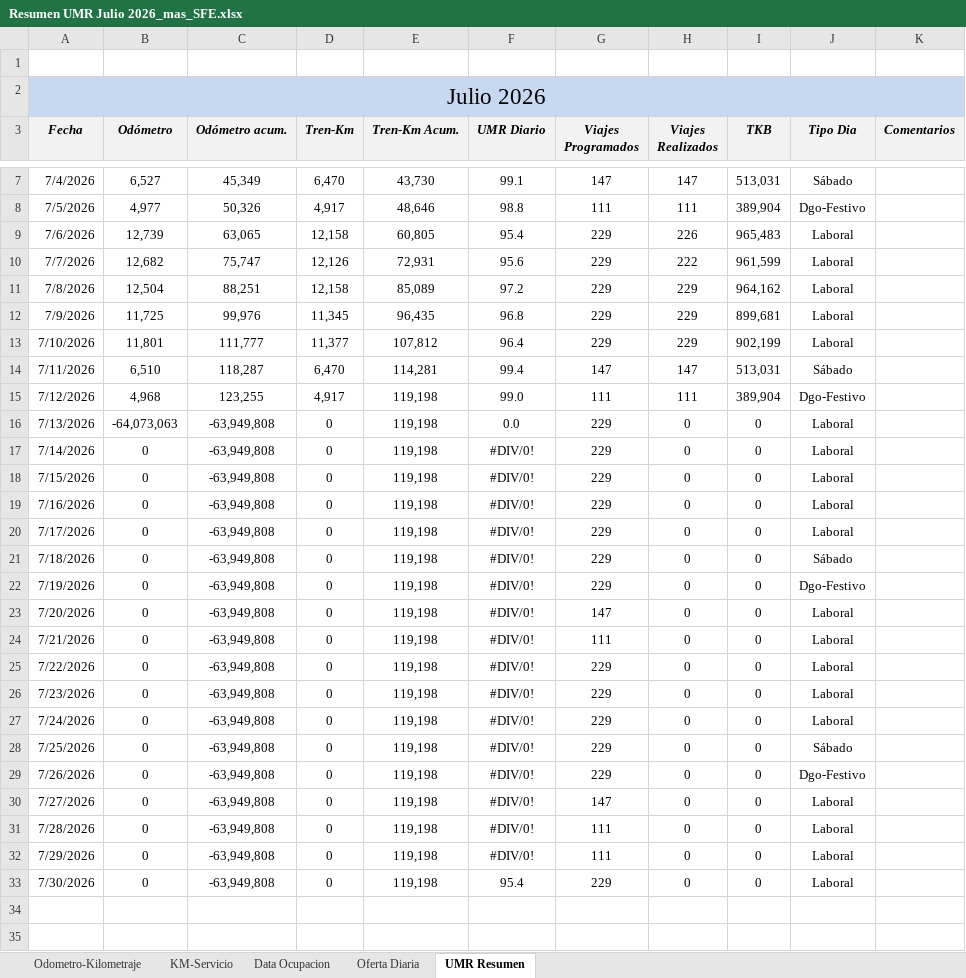
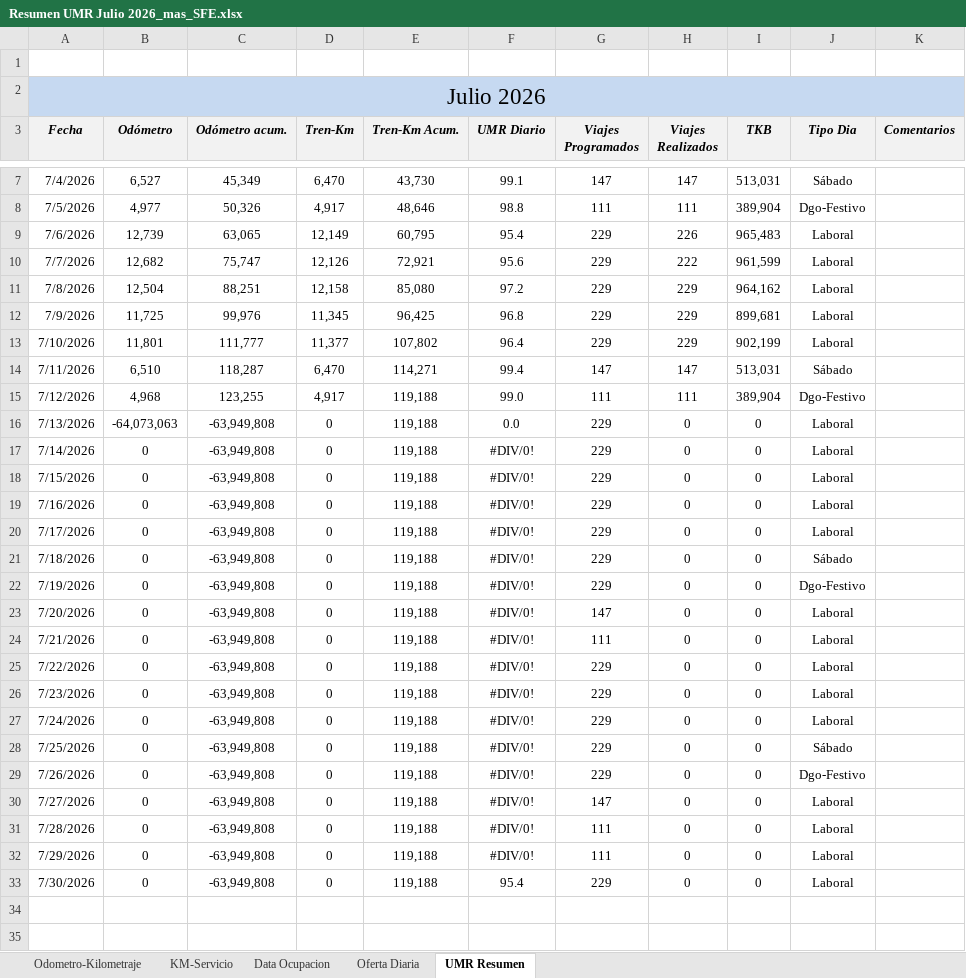
Before and after one commit to antoniorra1983-ops/Datos-Operacionales, an Excel workbook: data/umr/Resumen UMR Julio 2026_mas_SFE.xlsx, sheet UMR Resumen, drawn as a sheet; only a part is shown, gaps mark what is left out; values as stored, in another font and other column widths than the file's, no borders; the diff covers the shown part only; the diff names each change by its address in the sheet, - before the commit and + after, or states it on an @@ line.

Commit message:
Add files via upload

```diff
--- a/data/umr/Resumen UMR Julio 2026_mas_SFE.xlsx (sheet UMR Resumen)
+++ b/data/umr/Resumen UMR Julio 2026_mas_SFE.xlsx (sheet UMR Resumen)
-D9 (Tren-Km): 12,158
+D9 (Tren-Km): 12,149
-E9 (Tren-Km Acum.): 60,805
+E9 (Tren-Km Acum.): 60,795
-E10 (Tren-Km Acum.): 72,931
+E10 (Tren-Km Acum.): 72,921
-E11 (Tren-Km Acum.): 85,089
+E11 (Tren-Km Acum.): 85,080
-E12 (Tren-Km Acum.): 96,435
+E12 (Tren-Km Acum.): 96,425
-E13 (Tren-Km Acum.): 107,812
+E13 (Tren-Km Acum.): 107,802
-E14 (Tren-Km Acum.): 114,281
+E14 (Tren-Km Acum.): 114,271
-E15:E33 (Tren-Km Acum.): 119,198
+E15:E33 (Tren-Km Acum.): 119,188
```
Also changed, not shown: 2 edited cells elsewhere in this sheet, sheet KM-Servicio.
